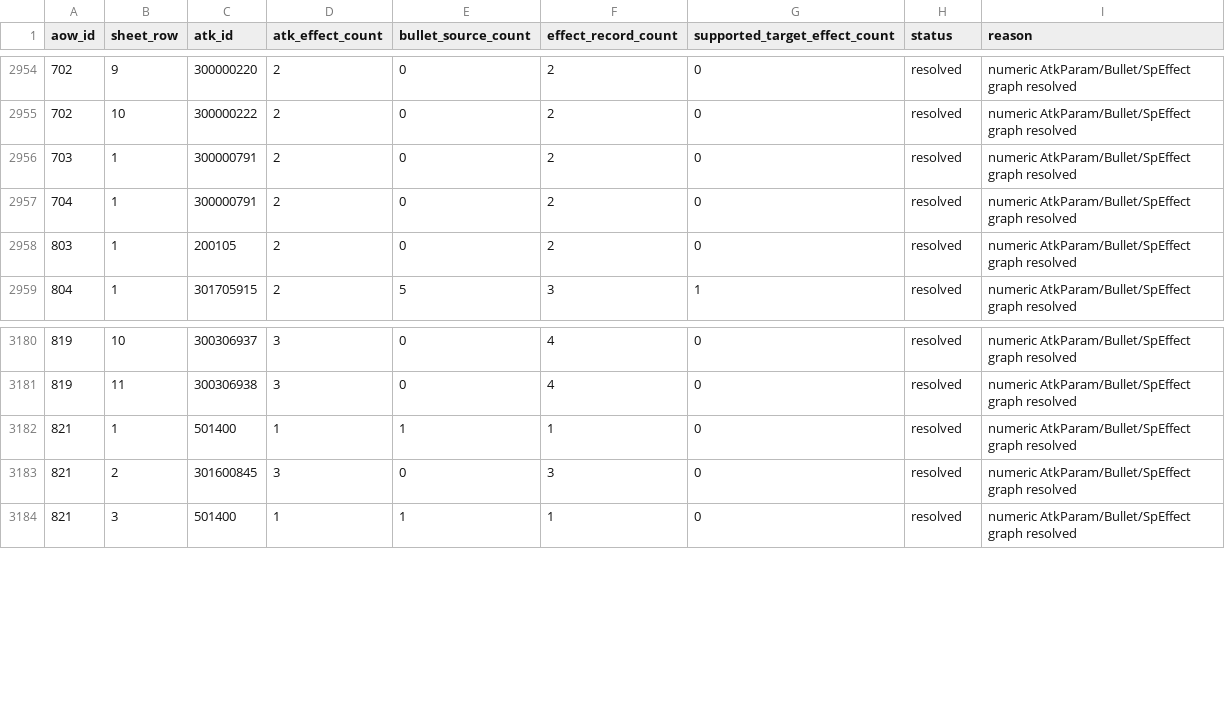
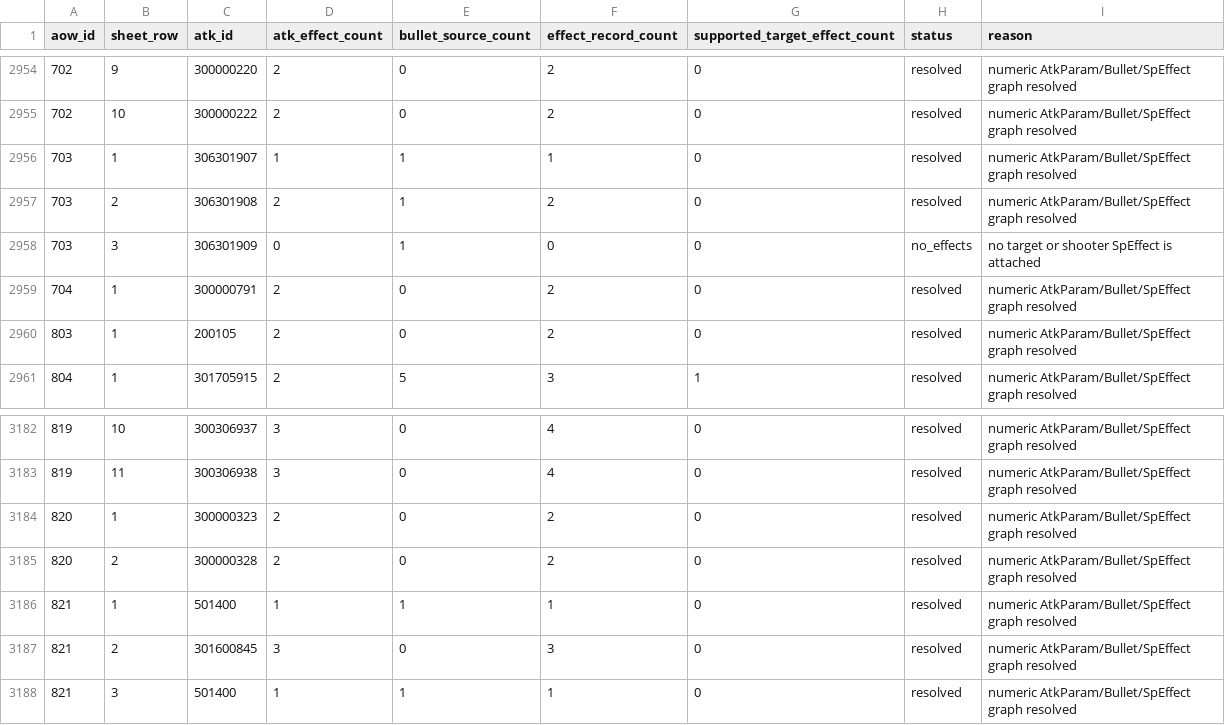
Before and after one commit to FueledByRedBull/tarnisheds-arsenal, a CSV file: data/profiles/convergence/aow_effect_coverage.csv, drawn as a sheet; only a part is shown, gaps mark what is left out.

```diff
--- a/data/profiles/convergence/aow_effect_coverage.csv
+++ b/data/profiles/convergence/aow_effect_coverage.csv
@@ -2955,3 +2955,5 @@ aow_id,sheet_row,atk_id,atk_effect_count,bullet_source_count,effect_record_count
 702,10,300000222,2,0,2,0,resolved,numeric AtkParam/Bullet/SpEffect graph resolved
-703,1,300000791,2,0,2,0,resolved,numeric AtkParam/Bullet/SpEffect graph resolved
+703,1,306301907,1,1,1,0,resolved,numeric AtkParam/Bullet/SpEffect graph resolved
+703,2,306301908,2,1,2,0,resolved,numeric AtkParam/Bullet/SpEffect graph resolved
+703,3,306301909,0,1,0,0,no_effects,no target or shooter SpEffect is attached
 704,1,300000791,2,0,2,0,resolved,numeric AtkParam/Bullet/SpEffect graph resolved
@@ -3181,2 +3183,4 @@ aow_id,sheet_row,atk_id,atk_effect_count,bullet_source_count,effect_record_count
 819,11,300306938,3,0,4,0,resolved,numeric AtkParam/Bullet/SpEffect graph resolved
+820,1,300000323,2,0,2,0,resolved,numeric AtkParam/Bullet/SpEffect graph resolved
+820,2,300000328,2,0,2,0,resolved,numeric AtkParam/Bullet/SpEffect graph resolved
 821,1,501400,1,1,1,0,resolved,numeric AtkParam/Bullet/SpEffect graph resolved
```
Also changed, not shown: data/profiles/convergence/aow_route_assignments.csv, data/profiles/convergence/aow_route_exclusions.csv, 9 other files.
